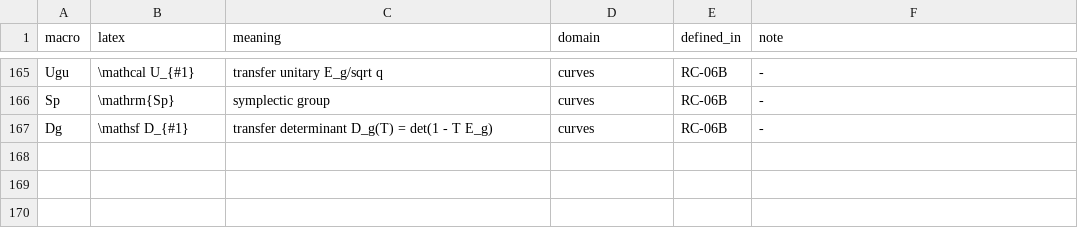
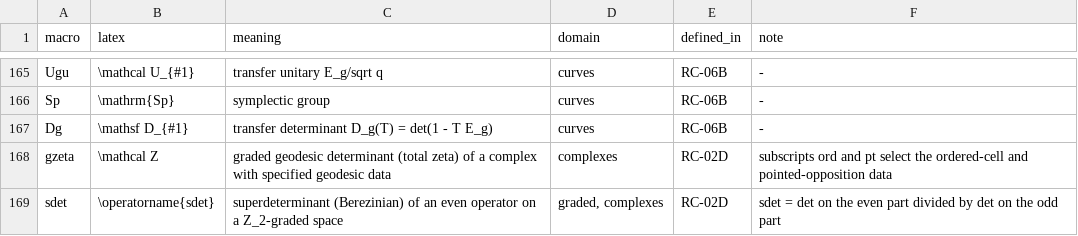
Before and after one commit to tobiasosborne/riemann-channel, a TSV file: db/notation.tsv, drawn as a sheet; only a part is shown, gaps mark what is left out.

```diff
--- a/db/notation.tsv
+++ b/db/notation.tsv
@@ -167 +167,3 @@ Sp	\mathrm{Sp}	symplectic group	curves	RC-06B	-
 Dg	\mathsf D_{#1}	transfer determinant D_g(T) = det(1 - T E_g)	curves	RC-06B	-
+gzeta	\mathcal Z	graded geodesic determinant (total zeta) of a complex with specified geodesic data	complexes	RC-02D	subscripts ord and pt select the ordered-cell and pointed-opposition data
+sdet	\operatorname{sdet}	superdeterminant (Berezinian) of an even operator on a Z_2-graded space	graded, complexes	RC-02D	sdet = det on the even part divided by det on the odd part
```
Also changed, not shown: db/definitions.tsv, 31 other files.
